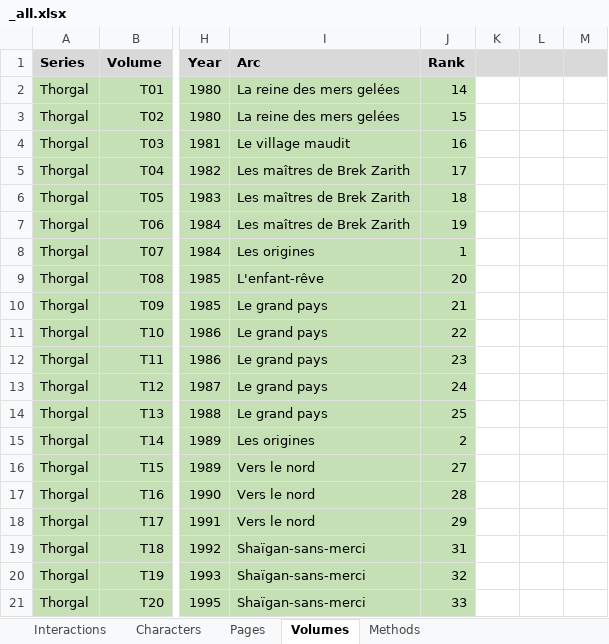
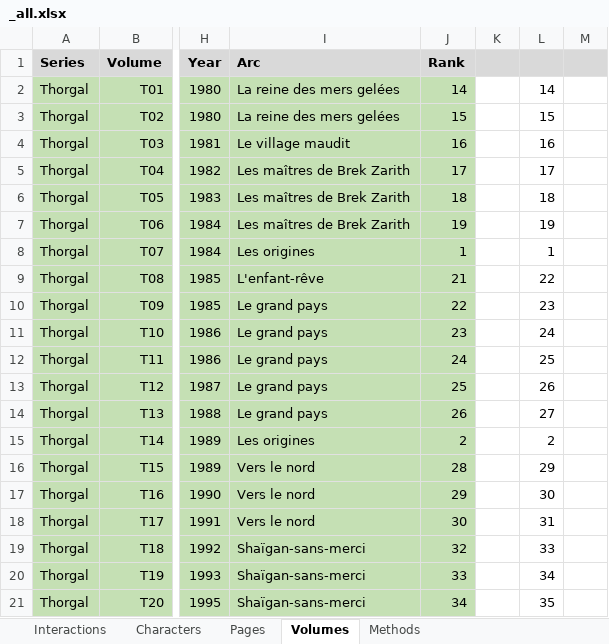
Before and after one commit to CompNet/NaNet, an Excel workbook: data/Thorgal/_all.xlsx, sheet Volumes, drawn as a sheet; only a part is shown, gaps mark what is left out; values as stored, in another font and other column widths than the file's, no borders; conditional formats not drawn; the diff covers the shown part only; the diff names each change by its address in the sheet, - before the commit and + after, or states it on an @@ line.

```diff
--- a/data/Thorgal/_all.xlsx (sheet Volumes)
+++ b/data/Thorgal/_all.xlsx (sheet Volumes)
-L2: (empty)
+L2: 14
-L3: (empty)
+L3: 15
-L4: (empty)
+L4: 16
-L5: (empty)
+L5: 17
-L6: (empty)
+L6: 18
-L7: (empty)
+L7: 19
-L8: (empty)
+L8: 1
-J9 (Rank): 20
+J9 (Rank): 21
-L9: (empty)
+L9: 22
-J10 (Rank): 21
+J10 (Rank): 22
-L10: (empty)
+L10: 23
-J11 (Rank): 22
+J11 (Rank): 23
-L11: (empty)
+L11: 24
-J12 (Rank): 23
+J12 (Rank): 24
-L12: (empty)
+L12: 25
-J13 (Rank): 24
+J13 (Rank): 25
-L13: (empty)
+L13: 26
-J14 (Rank): 25
+J14 (Rank): 26
-L14: (empty)
+L14: 27
-L15: (empty)
+L15: 2
-J16 (Rank): 27
+J16 (Rank): 28
-L16: (empty)
+L16: 29
-J17 (Rank): 28
+J17 (Rank): 29
-L17: (empty)
+L17: 30
-J18 (Rank): 29
+J18 (Rank): 30
-L18: (empty)
+L18: 31
-J19 (Rank): 31
+J19 (Rank): 32
-L19: (empty)
+L19: 33
-J20 (Rank): 32
+J20 (Rank): 33
-L20: (empty)
+L20: 34
-J21 (Rank): 33
+J21 (Rank): 34
-L21: (empty)
+L21: 35
```
Also changed, not shown: 1 added row and 99 edited cells elsewhere in this sheet, sheet Interactions, sheet Pages, sheet Characters, 4 other files.
